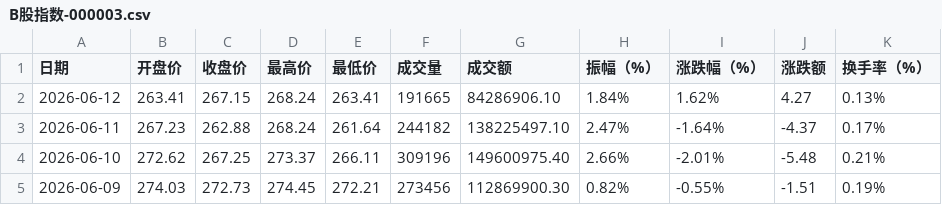
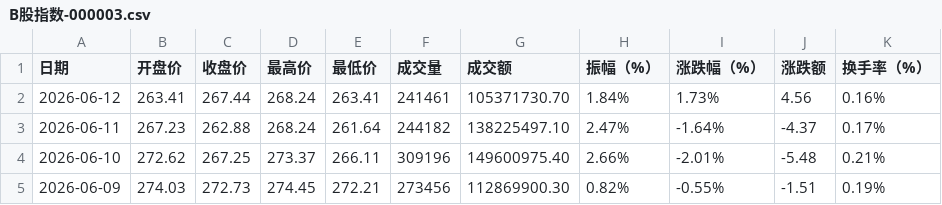
Before and after one commit to cmdSTARMO/market_repo, a CSV file: market_data/B股指数-000003.csv, drawn as a sheet; only a part is shown.

```diff
--- a/market_data/B股指数-000003.csv
+++ b/market_data/B股指数-000003.csv
@@ -1,3 +1,3 @@
 日期,开盘价,收盘价,最高价,最低价,成交量,成交额,振幅（%）,涨跌幅（%）,涨跌额,换手率（%）
-2026-06-12,263.41,267.15,268.24,263.41,191665,84286906.10,1.84%,1.62%,4.27,0.13%
+2026-06-12,263.41,267.44,268.24,263.41,241461,105371730.70,1.84%,1.73%,4.56,0.16%
 2026-06-11,267.23,262.88,268.24,261.64,244182,138225497.10,2.47%,-1.64%,-4.37,0.17%
```
Also changed, not shown: market_data/北证50-899050.csv, market_data/国债指数-000012.csv, 8 other files.
